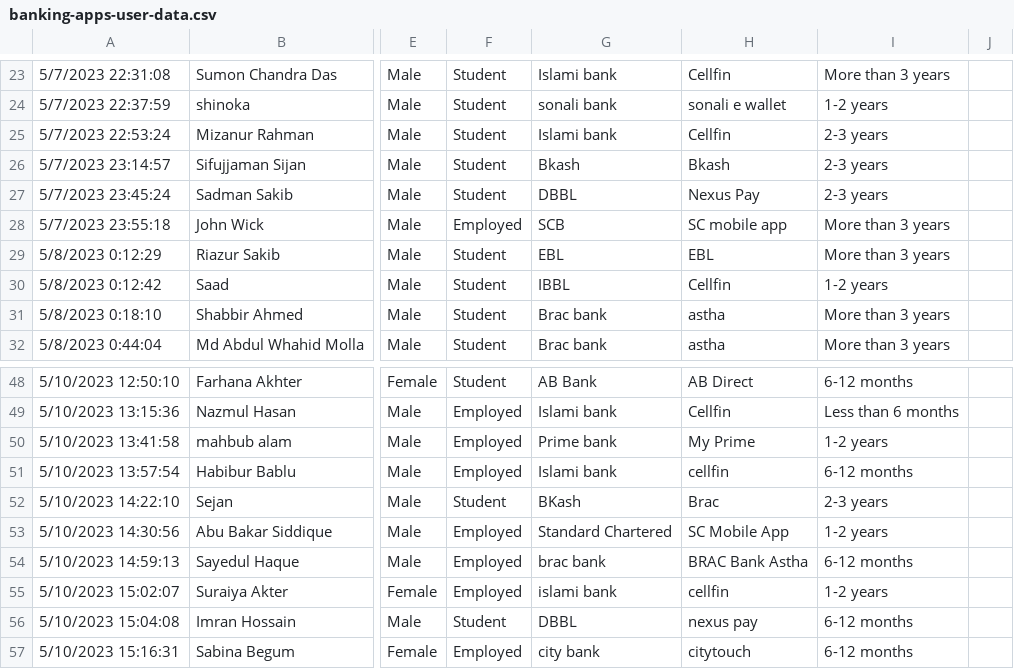
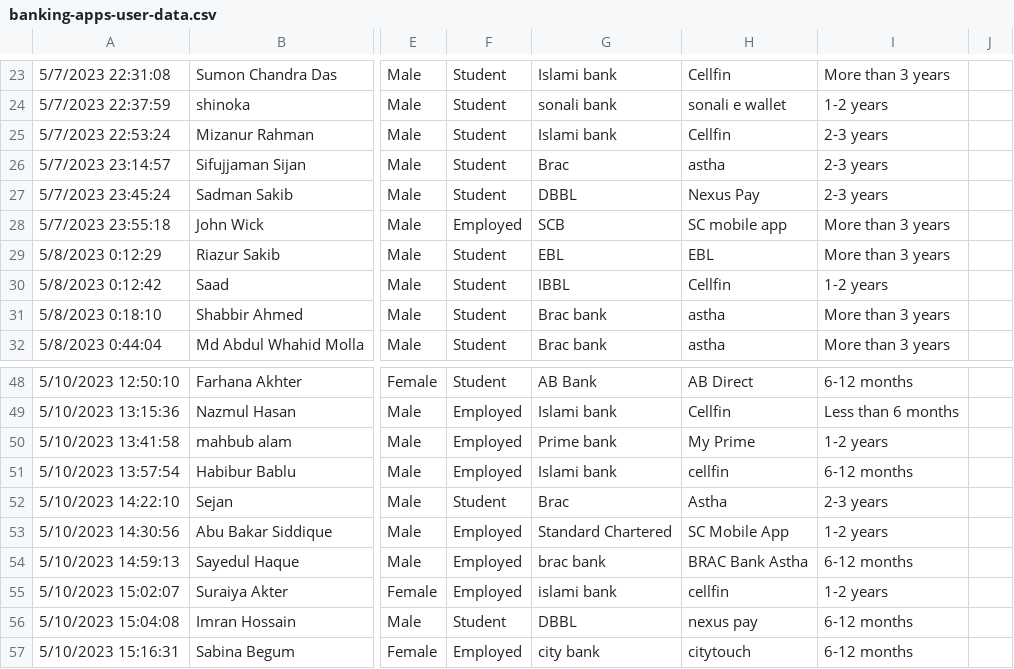
Before and after one commit to thowhidulislam/banking-apps-user-data, a CSV file: banking-apps-user-data.csv, drawn as a sheet; only a part is shown, gaps mark what is left out; the diff names each change by its address in the sheet, - before the commit and + after, or states it on an @@ line.

Commit message:
data updated

```diff
--- a/banking-apps-user-data.csv
+++ b/banking-apps-user-data.csv
-G26: Bkash
+G26: Brac
-H26: Bkash
+H26: astha
-G52: BKash
+G52: Brac
-H52: Brac
+H52: Astha
```
